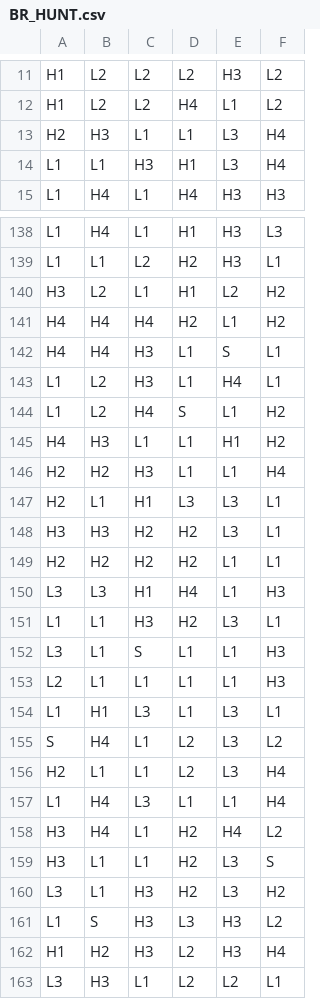
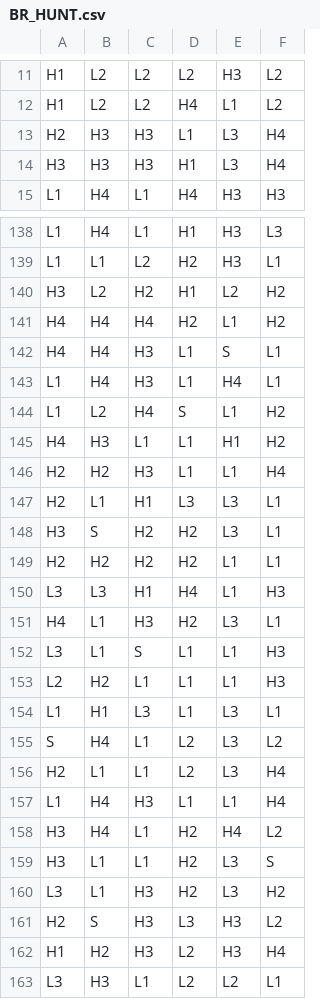
Before and after one commit to mraesthetic/math-for-cc, a CSV file: games/0_0_scatter/reels/BR_HUNT.csv, drawn as a sheet; only a part is shown, gaps mark what is left out; the diff covers the shown part only.

```diff
--- a/games/0_0_scatter/reels/BR_HUNT.csv
+++ b/games/0_0_scatter/reels/BR_HUNT.csv
@@ -12,4 +12,4 @@ H1,L2,L2,L2,H3,L2
 H1,L2,L2,H4,L1,L2
-H2,H3,L1,L1,L3,H4
-L1,L1,H3,H1,L3,H4
+H2,H3,H3,L1,L3,H4
+H3,H3,H3,H1,L3,H4
 L1,H4,L1,H4,H3,H3
@@ -139,6 +139,6 @@ L1,H4,L1,H1,H3,L3
 L1,L1,L2,H2,H3,L1
-H3,L2,L1,H1,L2,H2
+H3,L2,H2,H1,L2,H2
 H4,H4,H4,H2,L1,H2
 H4,H4,H3,L1,S,L1
-L1,L2,H3,L1,H4,L1
+L1,H4,H3,L1,H4,L1
 L1,L2,H4,S,L1,H2
@@ -147,8 +147,8 @@ H2,H2,H3,L1,L1,H4
 H2,L1,H1,L3,L3,L1
-H3,H3,H2,H2,L3,L1
+H3,S,H2,H2,L3,L1
 H2,H2,H2,H2,L1,L1
 L3,L3,H1,H4,L1,H3
-L1,L1,H3,H2,L3,L1
+H4,L1,H3,H2,L3,L1
 L3,L1,S,L1,L1,H3
-L2,L1,L1,L1,L1,H3
+L2,H2,L1,L1,L1,H3
 L1,H1,L3,L1,L3,L1
@@ -156,3 +156,3 @@ S,H4,L1,L2,L3,L2
 H2,L1,L1,L2,L3,H4
-L1,H4,L3,L1,L1,H4
+L1,H4,H3,L1,L1,H4
 H3,H4,L1,H2,H4,L2
@@ -160,3 +160,3 @@ H3,L1,L1,H2,L3,S
 L3,L1,H3,H2,L3,H2
-L1,S,H3,L3,H3,L2
+H2,S,H3,L3,H3,L2
 H1,H2,H3,L2,H3,H4
```
Also changed, not shown: 55 edited cells elsewhere in this file, 1 other file.
